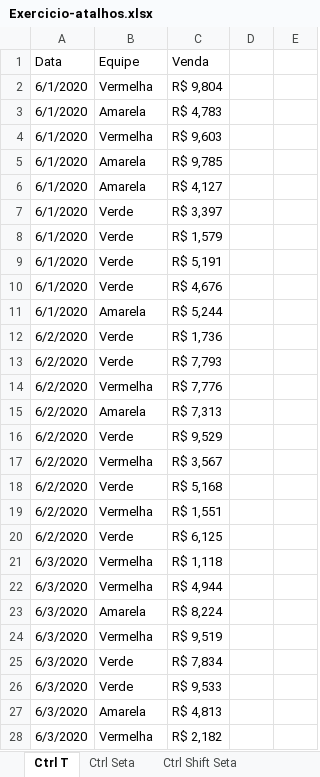
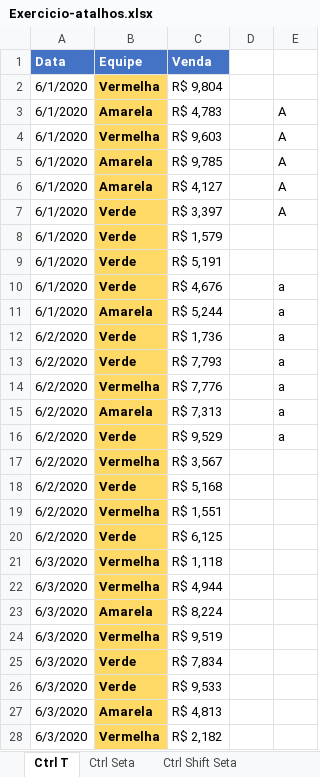
Before and after one commit to Filipeck/hashTagTreinamento, an Excel workbook: 2.Excel/Exercicios/Módulo 4 - Atalhos/Exercicio-atalhos.xlsx, sheet Ctrl T, drawn as a sheet; only a part is shown; values as stored, in another font and other column widths than the file's, no borders; the diff covers the shown part only; the diff names each change by its address in the sheet, - before the commit and + after, or states it on an @@ line.

Commit message:
retornando excel

```diff
--- a/2.Excel/Exercicios/Módulo 4 - Atalhos/Exercicio-atalhos.xlsx (sheet Ctrl T)
+++ b/2.Excel/Exercicios/Módulo 4 - Atalhos/Exercicio-atalhos.xlsx (sheet Ctrl T)
@@ A1:C1 bold: off → on, fill: none → #4472C4, text colour: black → #FFFFFF @@
@@ B2:B28 fill: none → #FFD966, bold: off → on @@
-E3:E7: (empty)
+E3:E7: A
-E10:E16: (empty)
+E10:E16: a
```
Also changed, not shown: cell formats elsewhere in this sheet, sheet Ctrl Shift L, charts or pictures.
